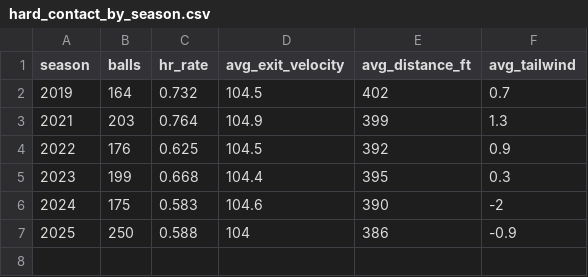
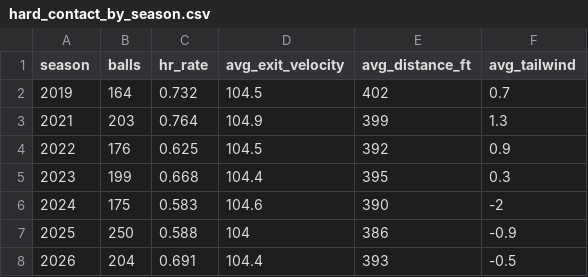
Before and after one commit to Salvatore-Sgro/wrigley-field-wind-model, a CSV file: output/hard_contact_by_season.csv, drawn as a sheet.

```diff
--- a/output/hard_contact_by_season.csv
+++ b/output/hard_contact_by_season.csv
@@ -7 +7,2 @@
 2025,250,0.588,104,386,-0.9
+2026,204,0.691,104.4,393,-0.5
```
Also changed, not shown: output/distance_by_tailwind.csv, output/walk_forward_results.csv, 34 other files.
